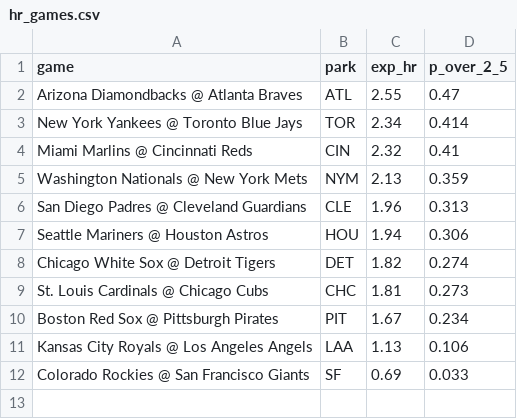
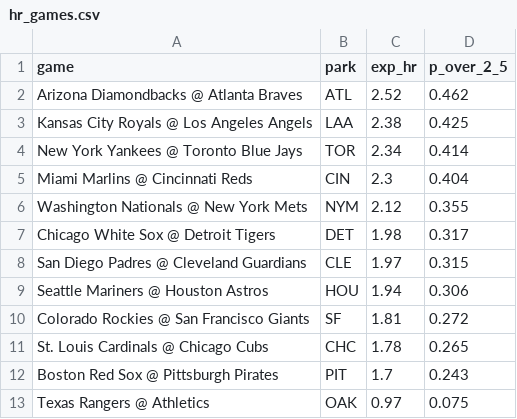
Before and after one commit to deebska/mlb-breakout-predictor, a CSV file: hr_games.csv, drawn as a sheet.

```diff
--- a/hr_games.csv
+++ b/hr_games.csv
@@ -1,12 +1,13 @@
 game,park,exp_hr,p_over_2_5
-Arizona Diamondbacks @ Atlanta Braves,ATL,2.55,0.47
+Arizona Diamondbacks @ Atlanta Braves,ATL,2.52,0.462
+Kansas City Royals @ Los Angeles Angels,LAA,2.38,0.425
 New York Yankees @ Toronto Blue Jays,TOR,2.34,0.414
-Miami Marlins @ Cincinnati Reds,CIN,2.32,0.41
-Washington Nationals @ New York Mets,NYM,2.13,0.359
-San Diego Padres @ Cleveland Guardians,CLE,1.96,0.313
+Miami Marlins @ Cincinnati Reds,CIN,2.3,0.404
+Washington Nationals @ New York Mets,NYM,2.12,0.355
+Chicago White Sox @ Detroit Tigers,DET,1.98,0.317
+San Diego Padres @ Cleveland Guardians,CLE,1.97,0.315
 Seattle Mariners @ Houston Astros,HOU,1.94,0.306
-Chicago White Sox @ Detroit Tigers,DET,1.82,0.274
-St. Louis Cardinals @ Chicago Cubs,CHC,1.81,0.273
-Boston Red Sox @ Pittsburgh Pirates,PIT,1.67,0.234
-Kansas City Royals @ Los Angeles Angels,LAA,1.13,0.106
-Colorado Rockies @ San Francisco Giants,SF,0.69,0.033
+Colorado Rockies @ San Francisco Giants,SF,1.81,0.272
+St. Louis Cardinals @ Chicago Cubs,CHC,1.78,0.265
+Boston Red Sox @ Pittsburgh Pirates,PIT,1.7,0.243
+Texas Rangers @ Athletics,OAK,0.97,0.075
```
Also changed, not shown: predictions/2026-08-14.csv, 7 other files.
